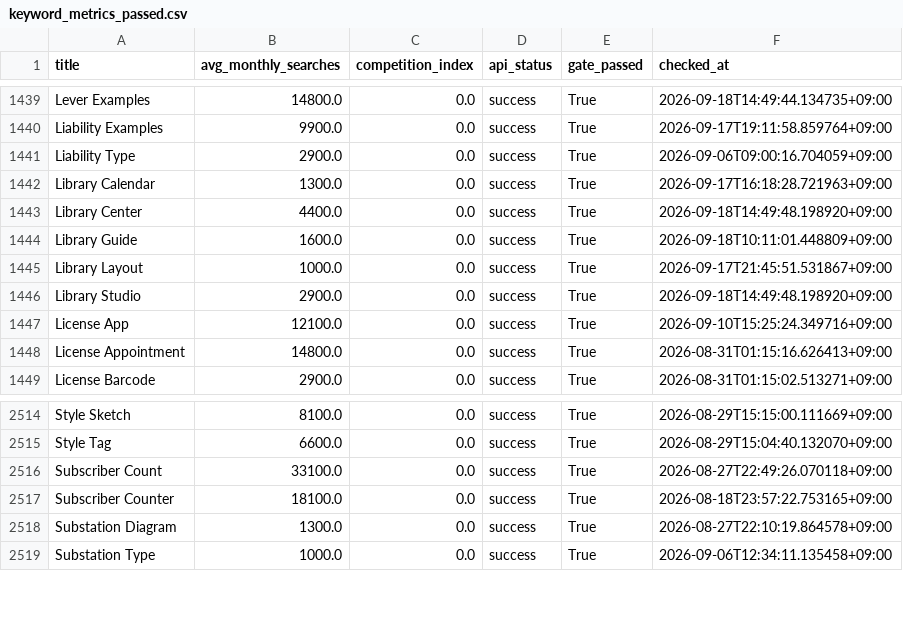
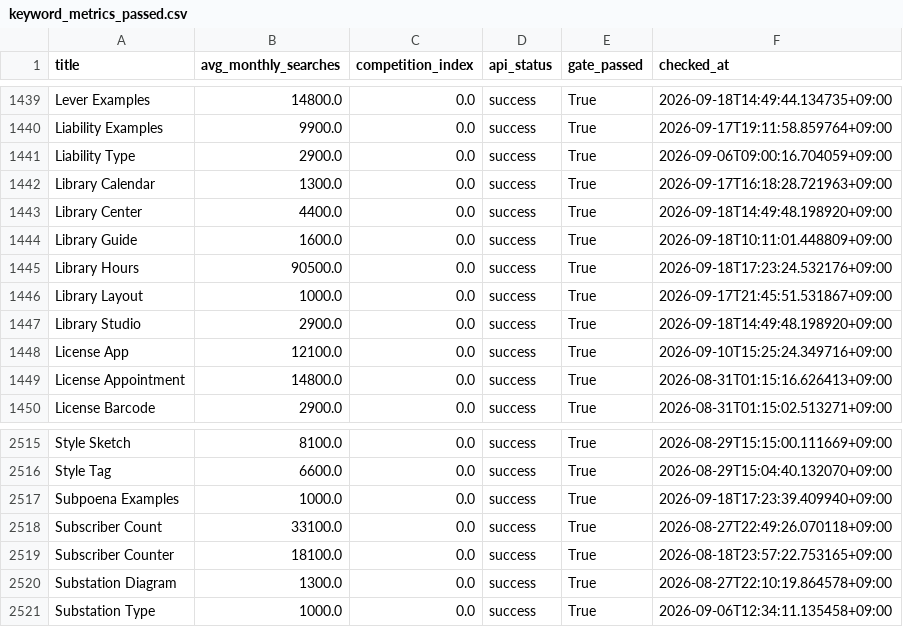
Before and after one commit to h0912w/GLM_SAAS_WORD, a CSV file: output/deliverables/history/keyword_metrics_passed.csv, drawn as a sheet; only a part is shown, gaps mark what is left out.

```diff
--- a/output/deliverables/history/keyword_metrics_passed.csv
+++ b/output/deliverables/history/keyword_metrics_passed.csv
@@ -1444,2 +1444,3 @@ Library Center,4400.0,0.0,success,True,2026-09-18T14:49:48.198920+09:00
 Library Guide,1600.0,0.0,success,True,2026-09-18T10:11:01.448809+09:00
+Library Hours,90500.0,0.0,success,True,2026-09-18T17:23:24.532176+09:00
 Library Layout,1000.0,0.0,success,True,2026-09-17T21:45:51.531867+09:00
@@ -2515,2 +2516,3 @@ Style Sketch,8100.0,0.0,success,True,2026-08-29T15:15:00.111669+09:00
 Style Tag,6600.0,0.0,success,True,2026-08-29T15:04:40.132070+09:00
+Subpoena Examples,1000.0,0.0,success,True,2026-09-18T17:23:39.409940+09:00
 Subscriber Count,33100.0,0.0,success,True,2026-08-27T22:49:26.070118+09:00
```
Also changed, not shown: config/word_bank_expansions.csv, output/_pipeline/analysis/round_history.csv, 10 other files.
